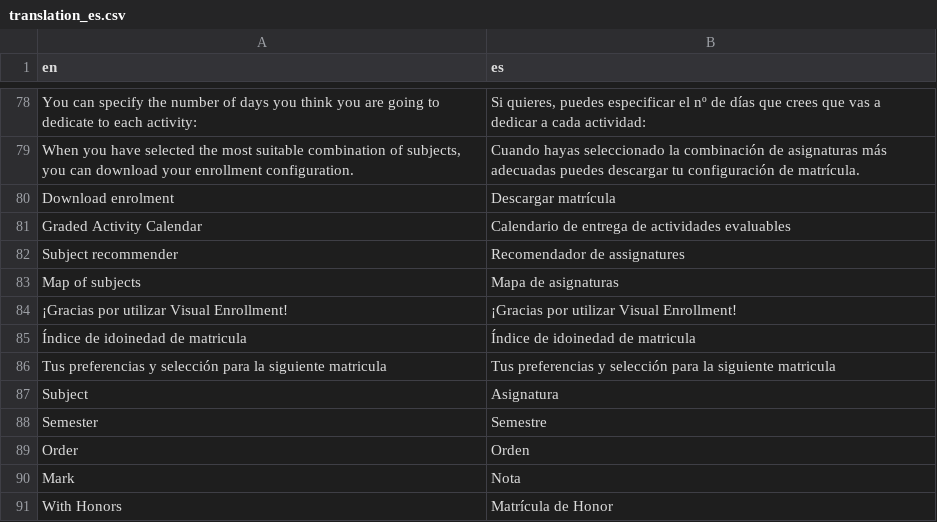
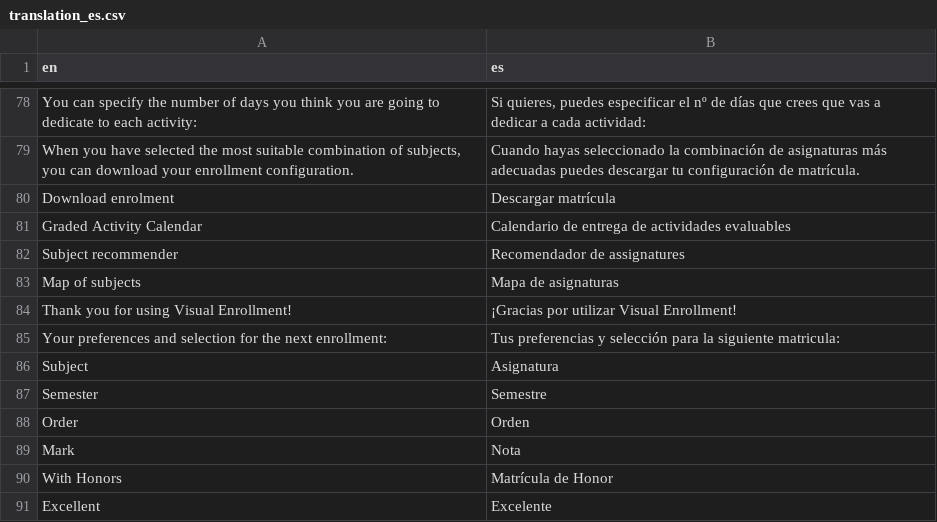
Before and after one commit to tim-thorp/VisualEnrollment, a CSV file: inst/lang/translation_es.csv, drawn as a sheet; only a part is shown, gaps mark what is left out; the shorter side is filled out with more unchanged rows.

```diff
--- a/inst/lang/translation_es.csv
+++ b/inst/lang/translation_es.csv
@@ -83,5 +83,4 @@ Subject recommender;Recomendador de assignatures
 Map of subjects;Mapa de asignaturas
-¡Gracias por utilizar Visual Enrollment!;¡Gracias por utilizar Visual Enrollment!
-Índice de idoinedad de matricula;Índice de idoinedad de matricula
-Tus preferencias y selección para la siguiente matricula;Tus preferencias y selección para la siguiente matricula
+Thank you for using Visual Enrollment!;¡Gracias por utilizar Visual Enrollment!
+Your preferences and selection for the next enrollment:;Tus preferencias y selección para la siguiente matricula:
 Subject;Asignatura
```
Also changed, not shown: inst/lang/translation_ca.csv, 1 other file.
